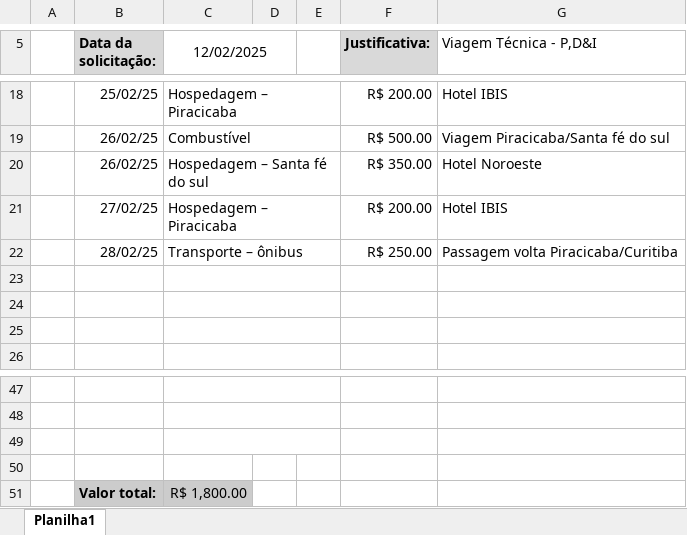
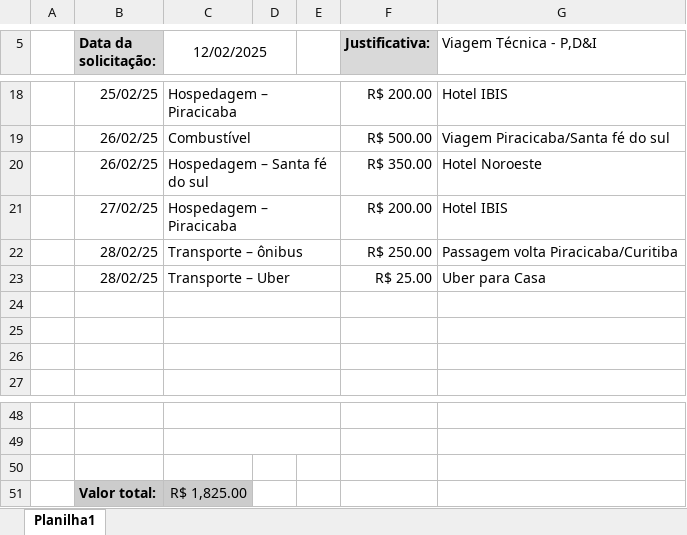
Before and after one commit to crisGriebler/IRD, an Excel workbook: fish/Custos_viagem_Cristian.xlsx, sheet Planilha1, drawn as a sheet; only a part is shown, gaps mark what is left out; values as stored, in another font and other column widths than the file's, no borders; charts and pictures not drawn; removed rows and columns are numbered as before the commit, all else as after; the diff names each change by its address in the sheet, - before the commit and + after, or states it on an @@ line.

```diff
--- a/fish/Custos_viagem_Cristian.xlsx (sheet Planilha1)
+++ b/fish/Custos_viagem_Cristian.xlsx (sheet Planilha1)
+row 23:  | 28/02/25 | Transporte – Uber |  |  | R$ 25.00 | Uber para Casa
-C49:E49 merged
-row 50: (empty)
-C51 (12/02/2025): R$ 1,800.00
+C51 (12/02/2025): R$ 1,825.00
```
Also changed, not shown: charts or pictures, 5 other files.
